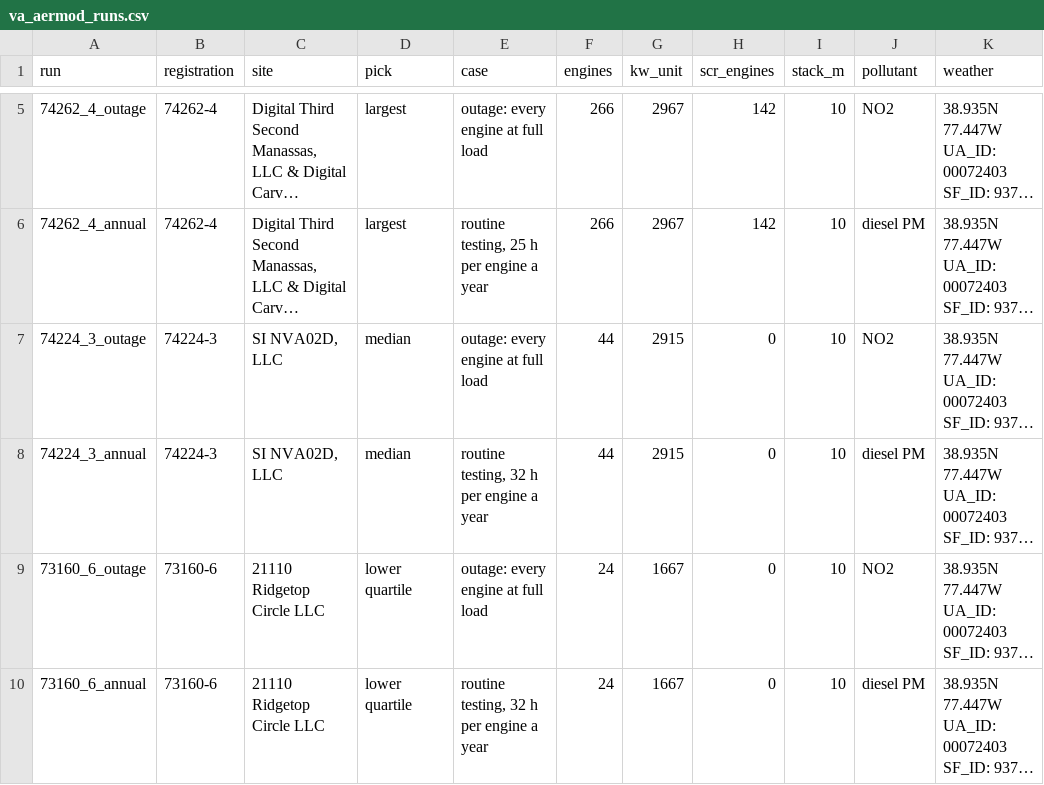
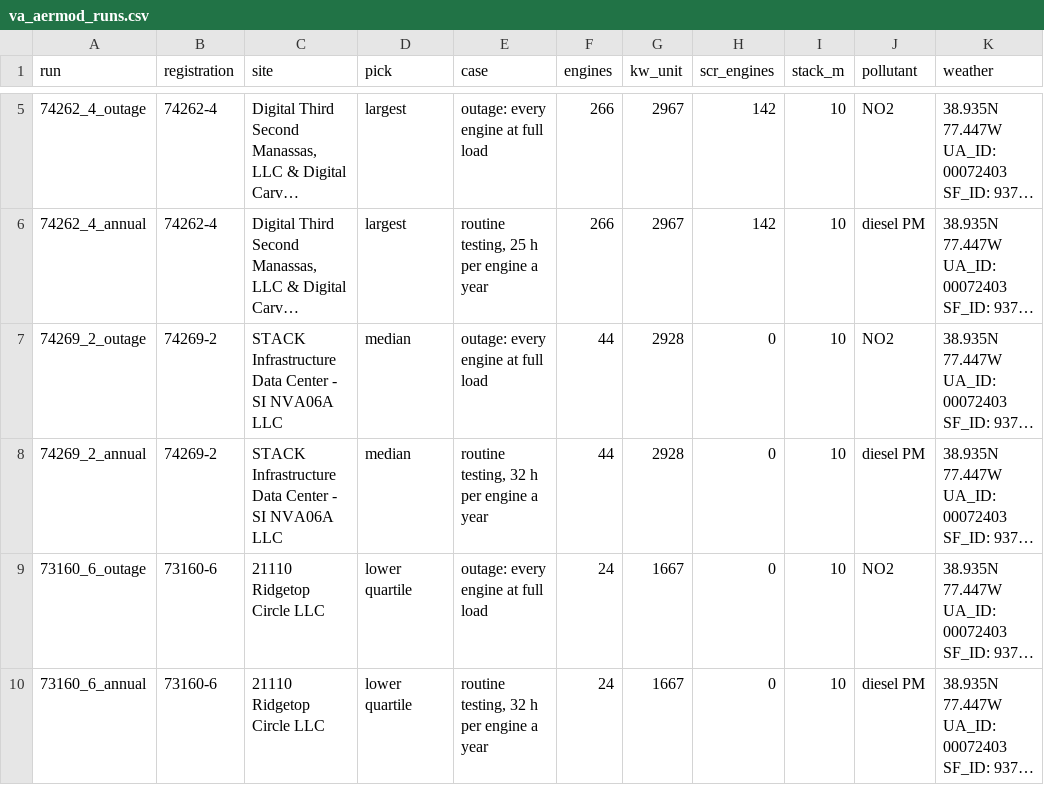
Before and after one commit to pdez90/us-load-impacts, a CSV file: analysis/output/va_aermod_runs.csv, drawn as a sheet; only a part is shown, gaps mark what is left out; long unchanged cells end in …; the diff names each change by its address in the sheet, - before the commit and + after, or states it on an @@ line.

```diff
--- a/analysis/output/va_aermod_runs.csv
+++ b/analysis/output/va_aermod_runs.csv
-A7 (run): 74224_3_outage
+A7 (run): 74269_2_outage
-B7:B8 (registration): 74224-3
+B7:B8 (registration): 74269-2
-C7:C8 (site): SI NVA02D, LLC
+C7:C8 (site): STACK Infrastructure Data Center - SI NVA06A LLC
-G7:G8 (kw_unit): 2915
+G7:G8 (kw_unit): 2928
-A8 (run): 74224_3_annual
+A8 (run): 74269_2_annual
```
Also changed, not shown: analysis/output/va_aermod_results.csv, 3 other files.
